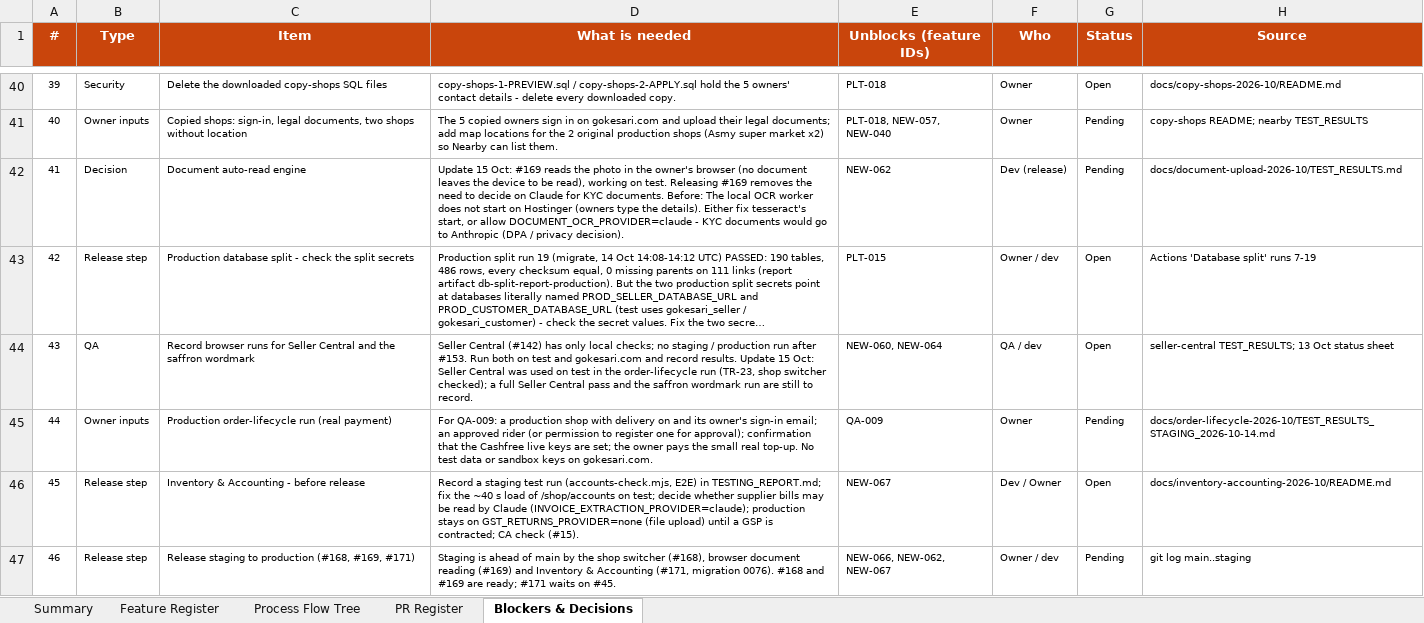
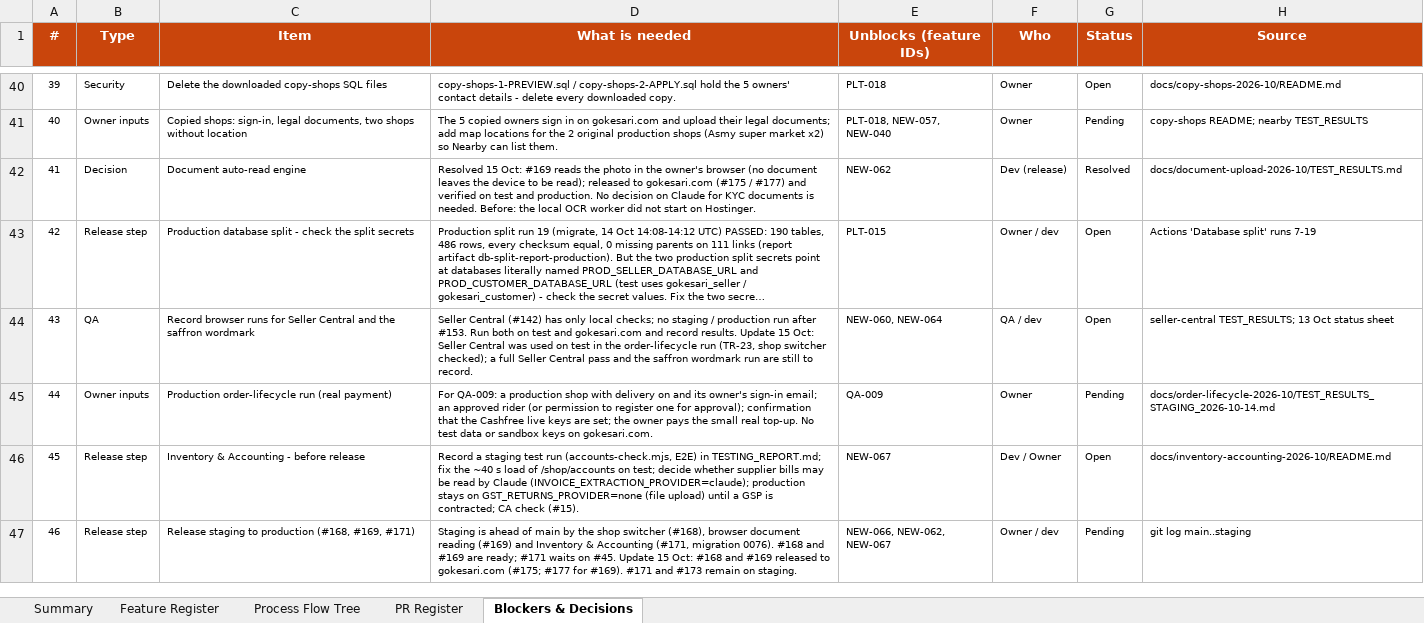
Before and after one commit to sanjaymorankar-debug/GoKesari, an Excel workbook: docs/gokesari-audit/GOKESARI_FEATURE_STATUS_REPORT_2026-10-15.xlsx, sheet Blockers & Decisions, drawn as a sheet; only a part is shown, gaps mark what is left out; long unchanged cells end in …; values as stored, in another font and other column widths than the file's, no borders; conditional formats not drawn; the diff names each change by its address in the sheet, - before the commit and + after, or states it on an @@ line.

```diff
--- a/docs/gokesari-audit/GOKESARI_FEATURE_STATUS_REPORT_2026-10-15.xlsx (sheet Blockers & Decisions)
+++ b/docs/gokesari-audit/GOKESARI_FEATURE_STATUS_REPORT_2026-10-15.xlsx (sheet Blockers & Decisions)
-D42 (What is needed): Update 15 Oct: #169 reads the photo in the owner's browser (no document leaves the device to be read), working on test. Releasing #169 removes the need to decide on Claude for KYC documents. Before: The local OCR worker does not start on Hostinger (owners type the details). Either fix tesseract's start, or allow DOCUMENT_OCR_PROVIDER=claude - KYC documents would go to Anthropic (DPA / privacy decision).
+D42 (What is needed): Resolved 15 Oct: #169 reads the photo in the owner's browser (no document leaves the device to be read); released to gokesari.com (#175 / #177) and verified on test and production. No decision on Claude for KYC documents is needed. Before: the local OCR worker did not start on Hostinger.
-G42 (Status): Pending
+G42 (Status): Resolved
-D47 (What is needed): …on #45.
+D47 (What is needed): …on #45. Update 15 Oct: #168 and #169 released to gokesari.com (#175; #177 for #169). #171 and #173 remain on staging.
```
Also changed, not shown: sheet PR Register, sheet Feature Register, sheet Process Flow Tree, sheet Summary, 2 other files.
